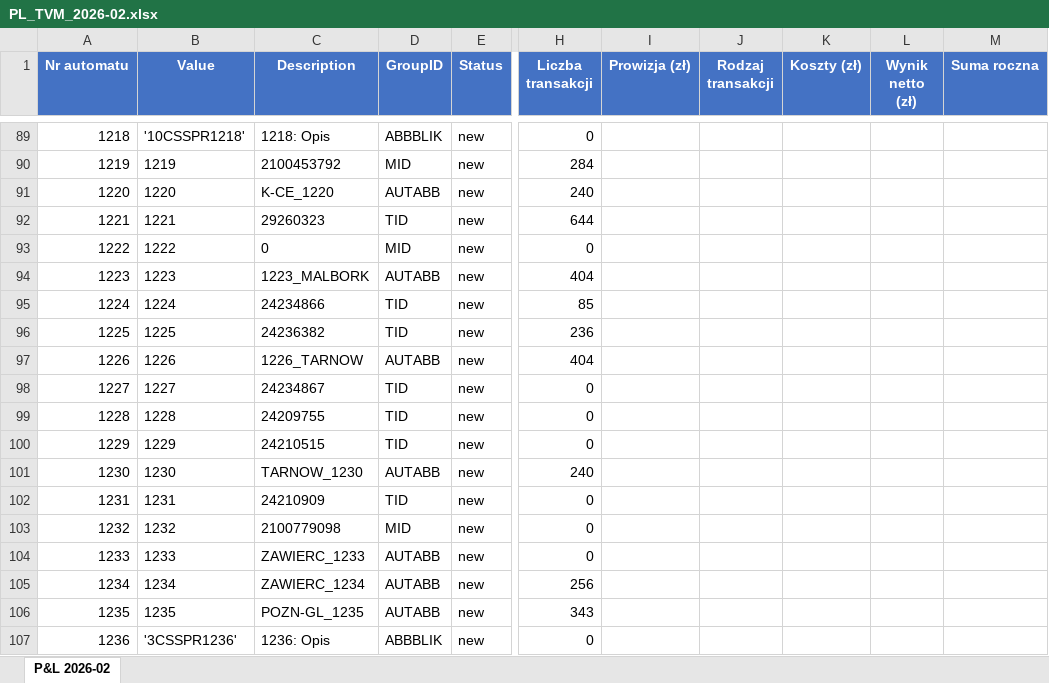
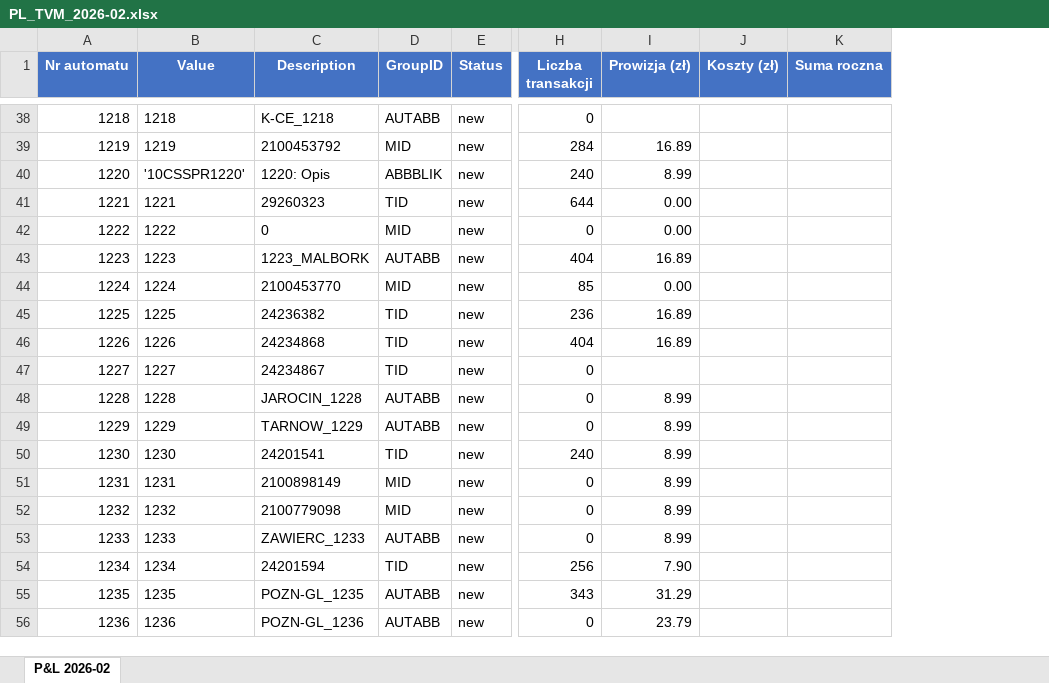
Before and after one commit to antek123213/PiL_excel, an Excel workbook: output/PL_TVM_2026-02.xlsx, sheet P&L 2026-02, drawn as a sheet; only a part is shown, gaps mark what is left out; values as stored, in another font and other column widths than the file's, no borders; removed rows and columns are numbered as before the commit, all else as after; the diff covers the shown part only; the diff names each change by its address in the sheet, - before the commit and + after, or states it on an @@ line.

```diff
--- a/output/PL_TVM_2026-02.xlsx (sheet P&L 2026-02)
+++ b/output/PL_TVM_2026-02.xlsx (sheet P&L 2026-02)
-column J (Rodzaj transakcji), empty
-column L (Wynik netto (zł)), empty
-B38 (Value): '10CSSPR1218'
+B38 (Value): 1218
-C38 (Description): 1218: Opis
+C38 (Description): K-CE_1218
-D38 (GroupID): ABBBLIK
+D38 (GroupID): AUTABB
-I39 (Prowizja (zł)): (empty)
+I39 (Prowizja (zł)): 16.89
-B40 (Value): 1220
+B40 (Value): '10CSSPR1220'
-C40 (Description): K-CE_1220
+C40 (Description): 1220: Opis
-D40 (GroupID): AUTABB
+D40 (GroupID): ABBBLIK
-I40 (Prowizja (zł)): (empty)
+I40 (Prowizja (zł)): 8.99
-I41:I42 (Prowizja (zł)): (empty)
+I41:I42 (Prowizja (zł)): 0.00
-I43 (Prowizja (zł)): (empty)
+I43 (Prowizja (zł)): 16.89
-C44 (Description): 24234866
+C44 (Description): 2100453770
-D44 (GroupID): TID
+D44 (GroupID): MID
-I44 (Prowizja (zł)): (empty)
+I44 (Prowizja (zł)): 0.00
-I45:I46 (Prowizja (zł)): (empty)
+I45:I46 (Prowizja (zł)): 16.89
-C46 (Description): 1226_TARNOW
+C46 (Description): 24234868
-D46 (GroupID): AUTABB
+D46 (GroupID): TID
-C48 (Description): 24209755
+C48 (Description): JAROCIN_1228
-D48:D49 (GroupID): TID
+D48:D49 (GroupID): AUTABB
-I48:I53 (Prowizja (zł)): (empty)
+I48:I53 (Prowizja (zł)): 8.99
-C49 (Description): 24210515
+C49 (Description): TARNOW_1229
-C50 (Description): TARNOW_1230
+C50 (Description): 24201541
-D50 (GroupID): AUTABB
+D50 (GroupID): TID
-C51 (Description): 24210909
+C51 (Description): 2100898149
-D51 (GroupID): TID
+D51 (GroupID): MID
-C54 (Description): ZAWIERC_1234
+C54 (Description): 24201594
-D54 (GroupID): AUTABB
+D54 (GroupID): TID
-I54 (Prowizja (zł)): (empty)
+I54 (Prowizja (zł)): 7.90
-I55 (Prowizja (zł)): (empty)
+I55 (Prowizja (zł)): 31.29
-B56 (Value): '3CSSPR1236'
+B56 (Value): 1236
-C56 (Description): 1236: Opis
+C56 (Description): POZN-GL_1236
-D56 (GroupID): ABBBLIK
+D56 (GroupID): AUTABB
-I56 (Prowizja (zł)): (empty)
+I56 (Prowizja (zł)): 23.79
```
Also changed, not shown: 136 removed rows and 240 edited cells elsewhere in this sheet, 4 other files.
